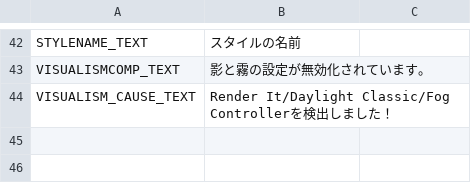
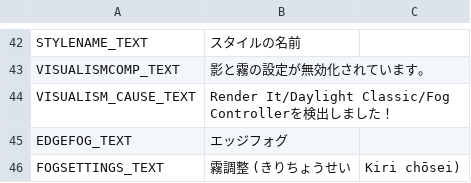
Before and after one commit to NyokoDev/Lumina, a CSV file: Ultimate Eyecandy/Translations/ja-JP.csv, drawn as a sheet; only a part is shown, gaps mark what is left out; the diff names each change by its address in the sheet, - before the commit and + after, or states it on an @@ line.

```diff
--- a/Ultimate Eyecandy/Translations/ja-JP.csv
+++ b/Ultimate Eyecandy/Translations/ja-JP.csv
+row 45: EDGEFOG_TEXT | エッジフォグ
+row 46: FOGSETTINGS_TEXT | 霧調整 (きりちょうせい | Kiri chōsei)
```
Also changed, not shown: Ultimate Eyecandy/Translations/en-EN.csv, 11 other files.
